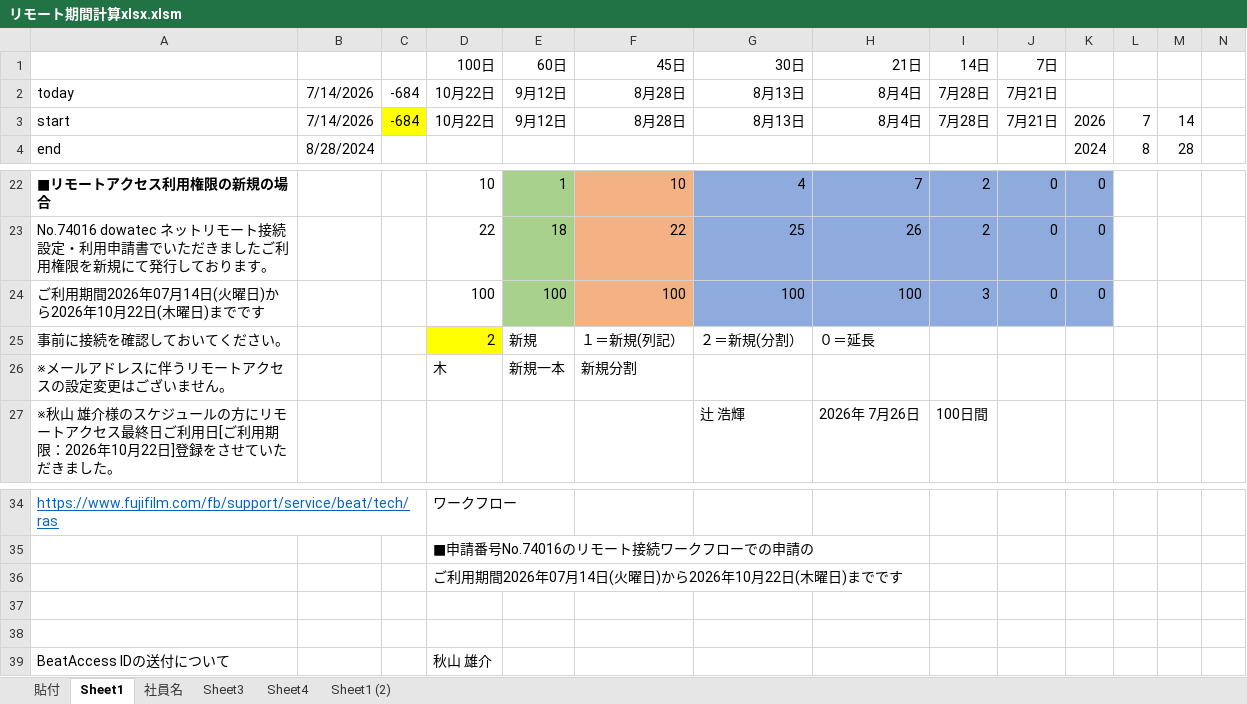
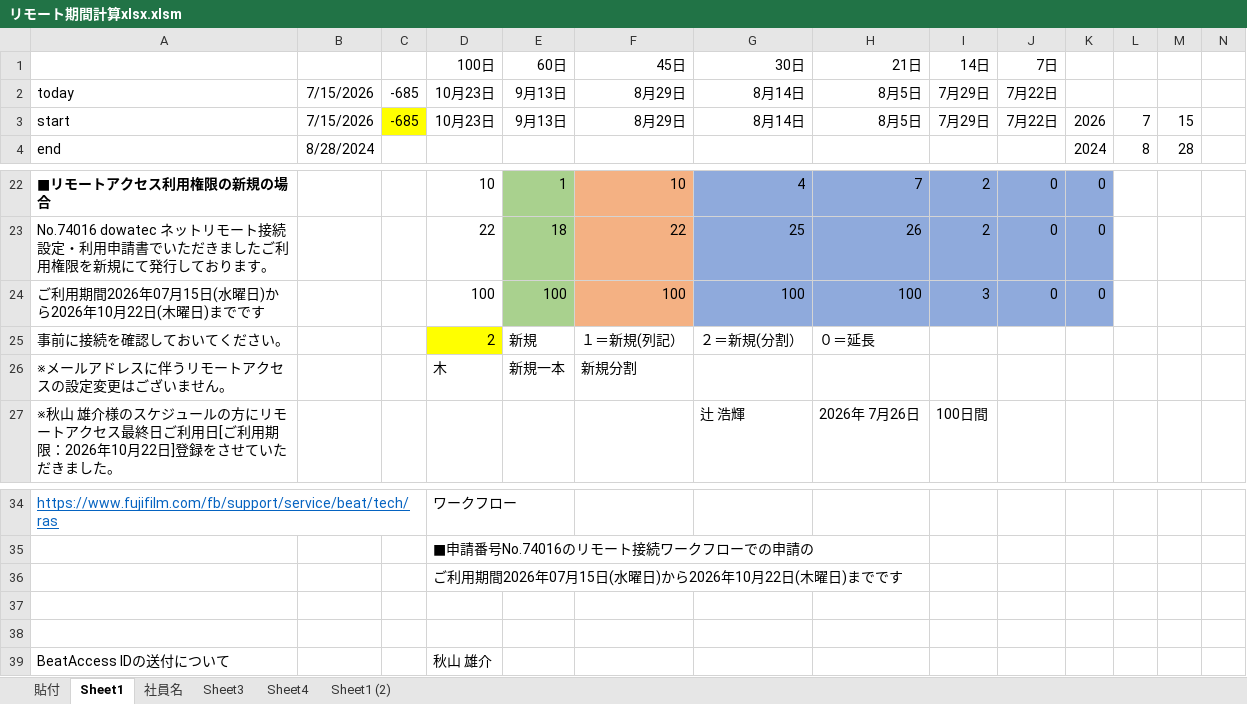
Before and after one commit to saegi3321-tech/excel-practice, an Excel workbook: リモート期間計算xlsx.xlsm, sheet Sheet1, drawn as a sheet; only a part is shown, gaps mark what is left out; values as stored, in another font and other column widths than the file's, no borders; charts and pictures not drawn; the diff names each change by its address in the sheet, - before the commit and + after, or states it on an @@ line.

Commit message:
7月１５日修正

```diff
--- a/リモート期間計算xlsx.xlsm (sheet Sheet1)
+++ b/リモート期間計算xlsx.xlsm (sheet Sheet1)
-B2:B3: 7/14/2026
+B2:B3: 7/15/2026
-C2:C3: -684
+C2:C3: -685
-D2:D3 (100日): 10月22日
+D2:D3 (100日): 10月23日
-E2:E3 (60日): 9月12日
+E2:E3 (60日): 9月13日
-F2:F3 (45日): 8月28日
+F2:F3 (45日): 8月29日
-G2:G3 (30日): 8月13日
+G2:G3 (30日): 8月14日
-H2:H3 (21日): 8月4日
+H2:H3 (21日): 8月5日
-I2:I3 (14日): 7月28日
+I2:I3 (14日): 7月29日
-J2:J3 (7日): 7月21日
+J2:J3 (7日): 7月22日
-M3: 14
+M3: 15
-A24: ご利用期間2026年07月14日(火曜日)から2026年10月22日(木曜日)までです
+A24: ご利用期間2026年07月15日(水曜日)から2026年10月22日(木曜日)までです
-D36 (100日): ご利用期間2026年07月14日(火曜日)から2026年10月22日(木曜日)までです
+D36 (100日): ご利用期間2026年07月15日(水曜日)から2026年10月22日(木曜日)までです
```
Also changed, not shown: sheet Sheet4, sheet 貼付, sheet Sheet1 (2).
